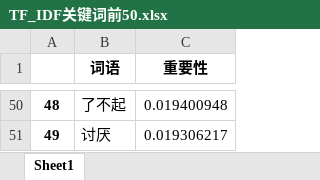
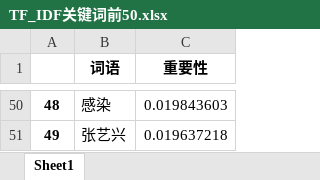
Before and after one commit to wsw-stack/COVID-19-Service-Website, an Excel workbook: POA/微博数据分析/TF_IDF关键词前50.xlsx, sheet Sheet1, drawn as a sheet; only a part is shown, gaps mark what is left out; values as stored, in another font and other column widths than the file's, no borders; the diff covers the shown part only; the diff names each change by its address in the sheet, - before the commit and + after, or states it on an @@ line.

```diff
--- a/POA/微博数据分析/TF_IDF关键词前50.xlsx (sheet Sheet1)
+++ b/POA/微博数据分析/TF_IDF关键词前50.xlsx (sheet Sheet1)
-B50 (词语): 了不起
+B50 (词语): 感染
-C50 (重要性): 0.019400948
+C50 (重要性): 0.019843603
-B51 (词语): 讨厌
+B51 (词语): 张艺兴
-C51 (重要性): 0.019306217
+C51 (重要性): 0.019637218
```
Also changed, not shown: 95 edited cells elsewhere in this sheet, POA/中国社会组织_疫情防控平台数据分析/TF_IDF关键词前50.xlsx, 21 other files.
